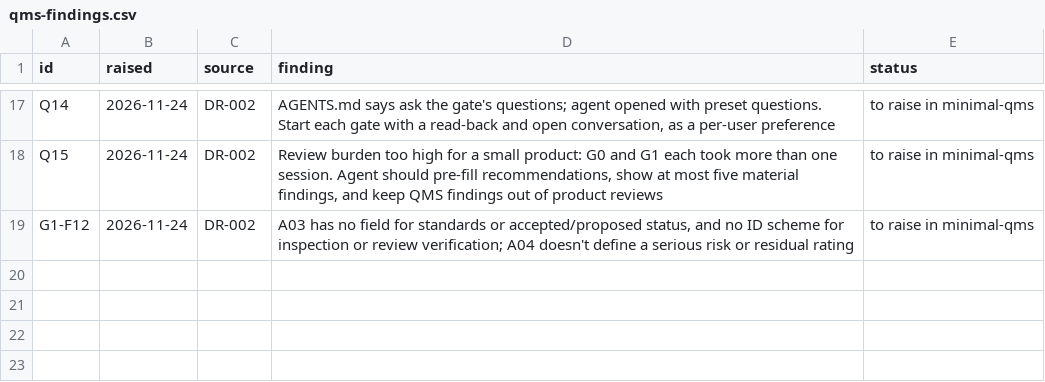
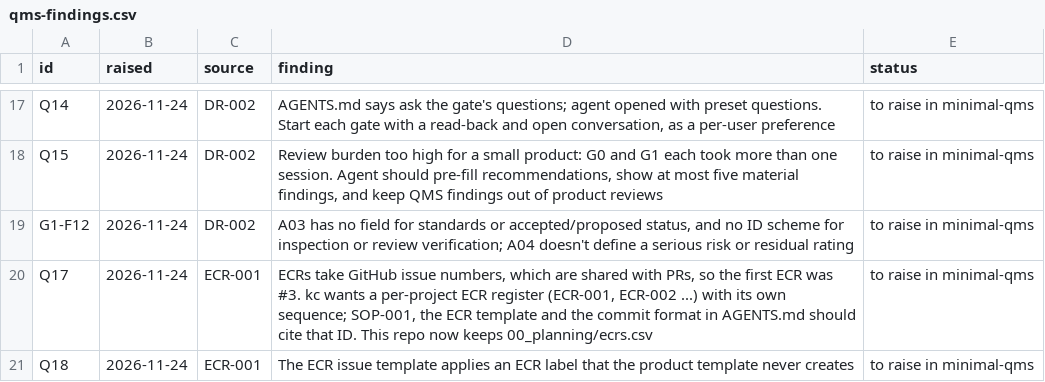
Before and after one commit to kelvinchow23/minimal-qms-hello-pilot-lab-sensor-node, a CSV file: docs/qms-findings.csv, drawn as a sheet; only a part is shown, gaps mark what is left out.

```diff
--- a/docs/qms-findings.csv
+++ b/docs/qms-findings.csv
@@ -19 +19,3 @@ Q15,2026-11-24,DR-002,"Review burden too high for a small product: G0 and G1 eac
 G1-F12,2026-11-24,DR-002,"A03 has no field for standards or accepted/proposed status, and no ID scheme for inspection or review verification; A04 doesn't define a serious risk or residual rating",to raise in minimal-qms
+Q17,2026-11-24,ECR-001,"ECRs take GitHub issue numbers, which are shared with PRs, so the first ECR was #3. kc wants a per-project ECR register (ECR-001, ECR-002 ...) with its own sequence; SOP-001, the ECR template and the commit format in AGENTS.md should cite that ID. This repo now keeps 00_planning/ecrs.csv",to raise in minimal-qms
+Q18,2026-11-24,ECR-001,"The ECR issue template applies an ECR label that the product template never creates",to raise in minimal-qms
```
Also changed, not shown: 1 other file.
